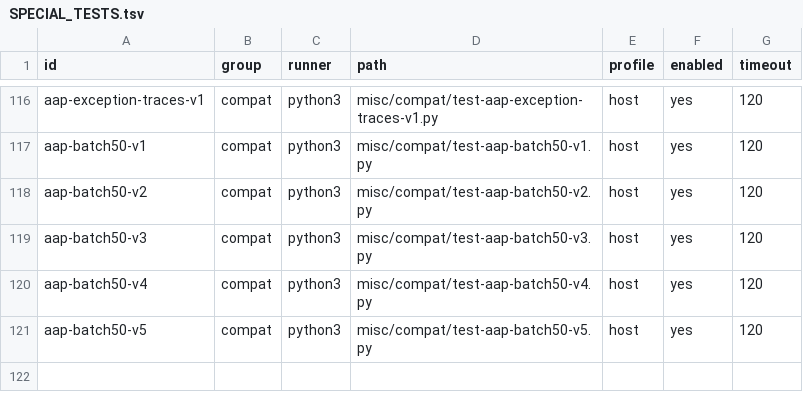
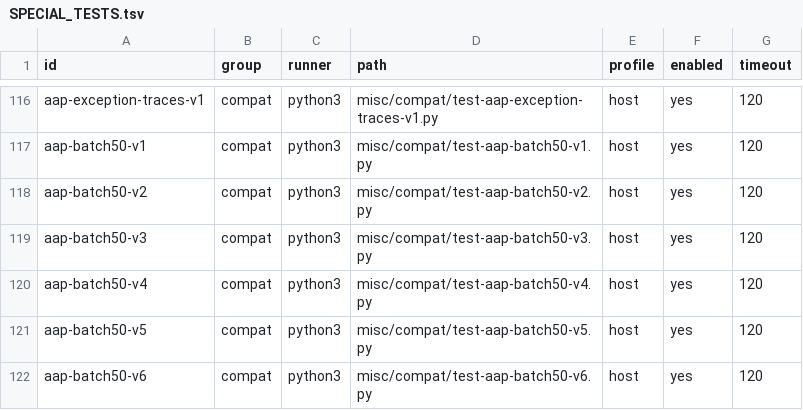
Before and after one commit to theseus-chimaira/pdp10-testkit, a TSV file: SPECIAL_TESTS.tsv, drawn as a sheet; only a part is shown, gaps mark what is left out.

```diff
--- a/SPECIAL_TESTS.tsv
+++ b/SPECIAL_TESTS.tsv
@@ -121 +121,2 @@ aap-batch50-v4	compat	python3	misc/compat/test-aap-batch50-v4.py	host	yes	120
 aap-batch50-v5	compat	python3	misc/compat/test-aap-batch50-v5.py	host	yes	120
+aap-batch50-v6	compat	python3	misc/compat/test-aap-batch50-v6.py	host	yes	120
```
Also changed, not shown: 3 other files.
